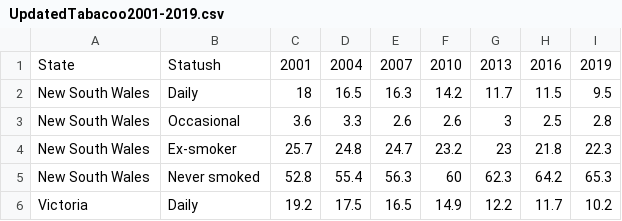
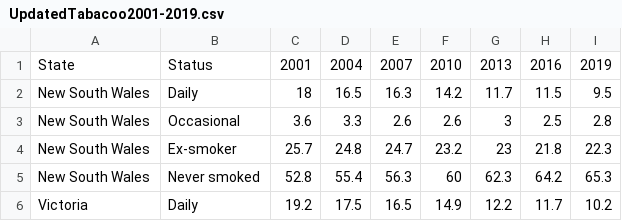
Before and after one commit to stha0035/Assingment2-2977275, a CSV file: UpdatedTabacoo2001-2019.csv, drawn as a sheet; only a part is shown.

Commit message:
Update UpdatedTabacoo2001-2019.csv

```diff
--- a/UpdatedTabacoo2001-2019.csv
+++ b/UpdatedTabacoo2001-2019.csv
@@ -1,2 +1,2 @@
-State,Statush,2001,2004,2007,2010,2013,2016,2019
+State,Status,2001,2004,2007,2010,2013,2016,2019
 New South Wales,Daily,18,16.5,16.3,14.2,11.7,11.5,9.5
```
